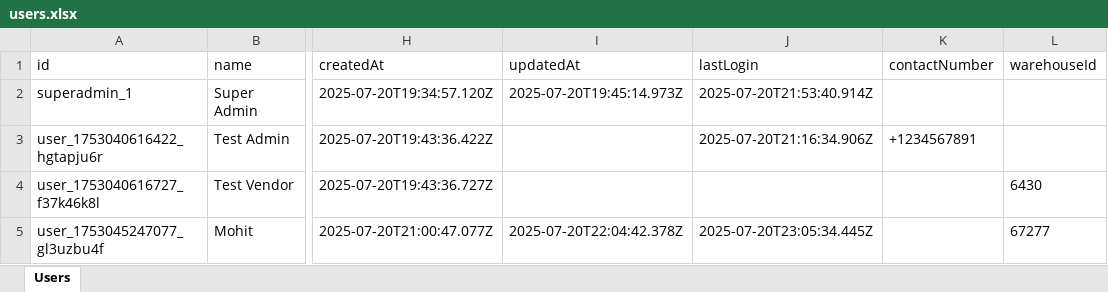
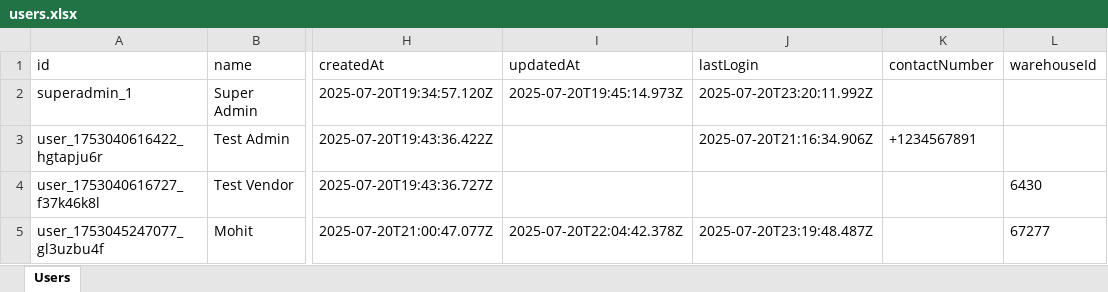
Before and after one commit to StrikerStore/Clamio_v2, an Excel workbook: backend/data/users.xlsx, sheet Users, drawn as a sheet; only a part is shown, gaps mark what is left out; values as stored, in another font and other column widths than the file's, no borders; the diff names each change by its address in the sheet, - before the commit and + after, or states it on an @@ line.

```diff
--- a/backend/data/users.xlsx (sheet Users)
+++ b/backend/data/users.xlsx (sheet Users)
-J2 (lastLogin): 2025-07-20T21:53:40.914Z
+J2 (lastLogin): 2025-07-20T23:20:11.992Z
-J5 (lastLogin): 2025-07-20T23:05:34.445Z
+J5 (lastLogin): 2025-07-20T23:19:48.487Z
```
Also changed, not shown: 1 other file.
